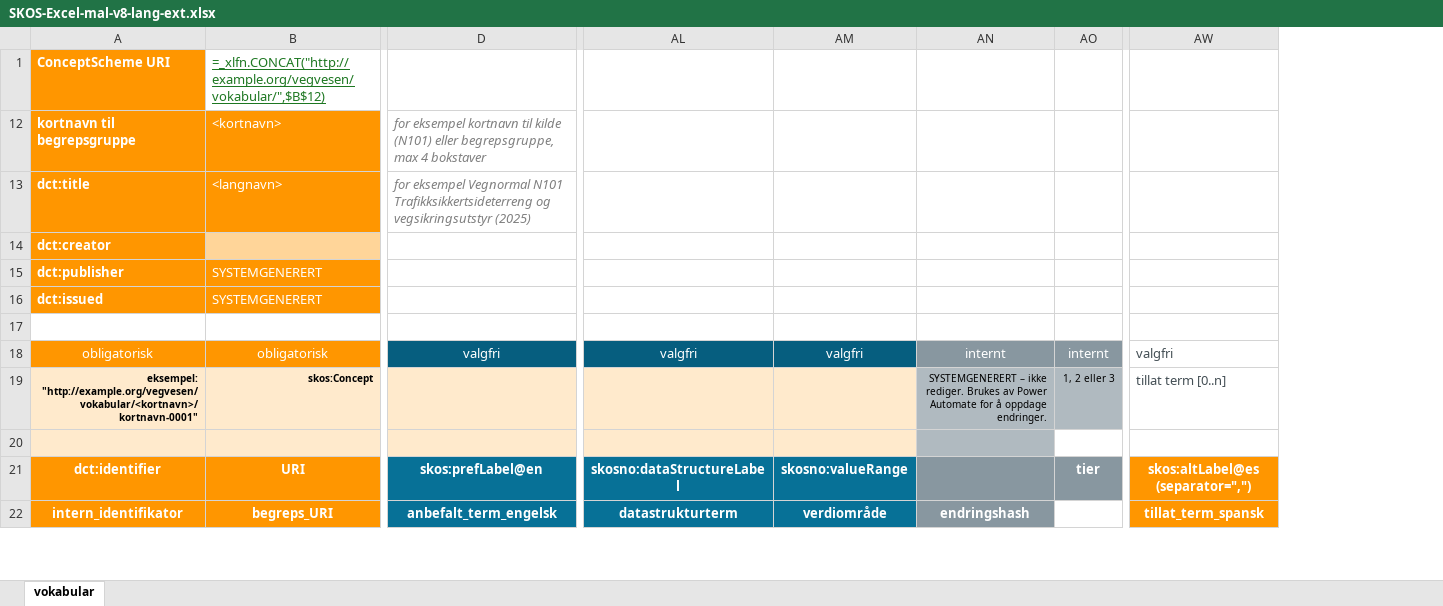
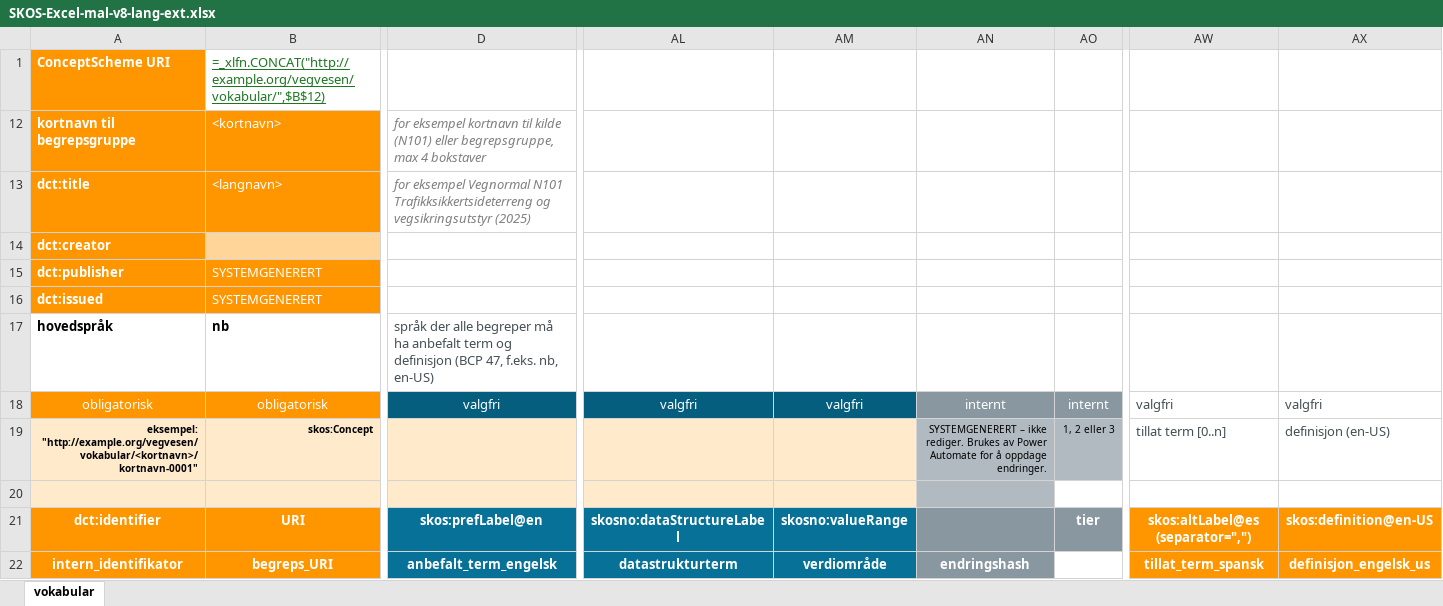
Before and after one commit to UteBroenner/skos-from-pdf-via-excel, an Excel workbook: templates/SKOS-Excel-mal-v8-lang-ext.xlsx, sheet vokabular, drawn as a sheet; only a part is shown, gaps mark what is left out; values as stored, in another font and other column widths than the file's, no borders; formulas without a stored value are shown as written; conditional formats and table styles not drawn; removed rows and columns are numbered as before the commit, all else as after; rows hold the shown columns only; the diff names each change by its address in the sheet, - before the commit and + after, or states it on an @@ line.

```diff
--- a/templates/SKOS-Excel-mal-v8-lang-ext.xlsx (sheet vokabular)
+++ b/templates/SKOS-Excel-mal-v8-lang-ext.xlsx (sheet vokabular)
-column AN, rows 18-22: internt | SYSTEMGENERERT – ikke rediger. Brukes av Power Automate for å oppdage endringer. |  |  | endringshash
+column AN, rows 18-22: internt | SYSTEMGENERERT – ikke rediger. Brukes av Power Automate for å oppdage endringer. |  |  | endringshash
+column AX, rows 18-22: valgfri | definisjon (en-US) |  | skos:definition@en-US | definisjon_engelsk_us
-row 17: (empty)
+row 17: hovedspråk | nb | språk der alle begreper må ha anbefalt term og definisjon (BCP 47, f.eks. nb, en-US)
```
Also changed, not shown: datasets/hekling/HEKL-v8.xlsx, 23 other files.
